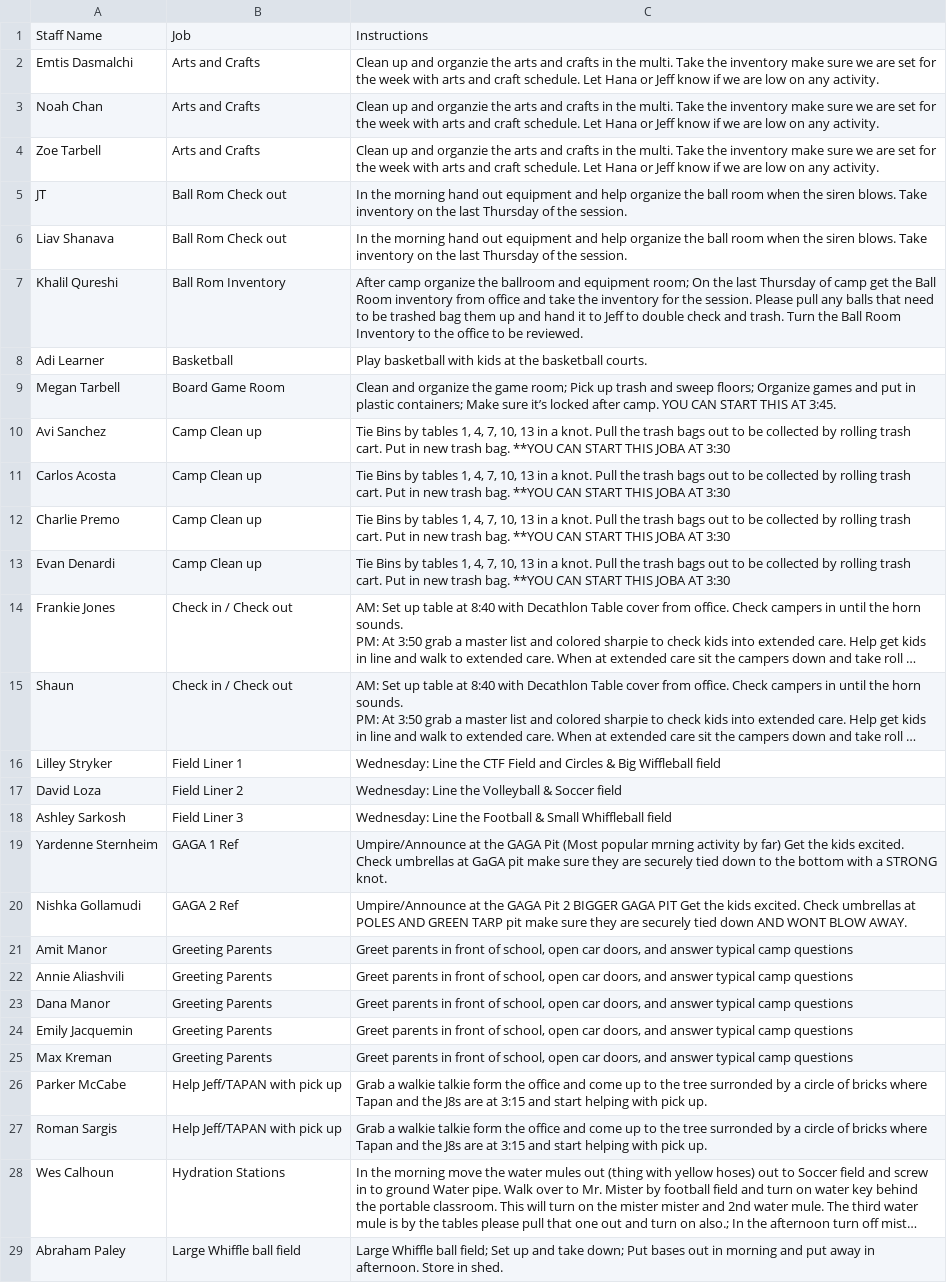
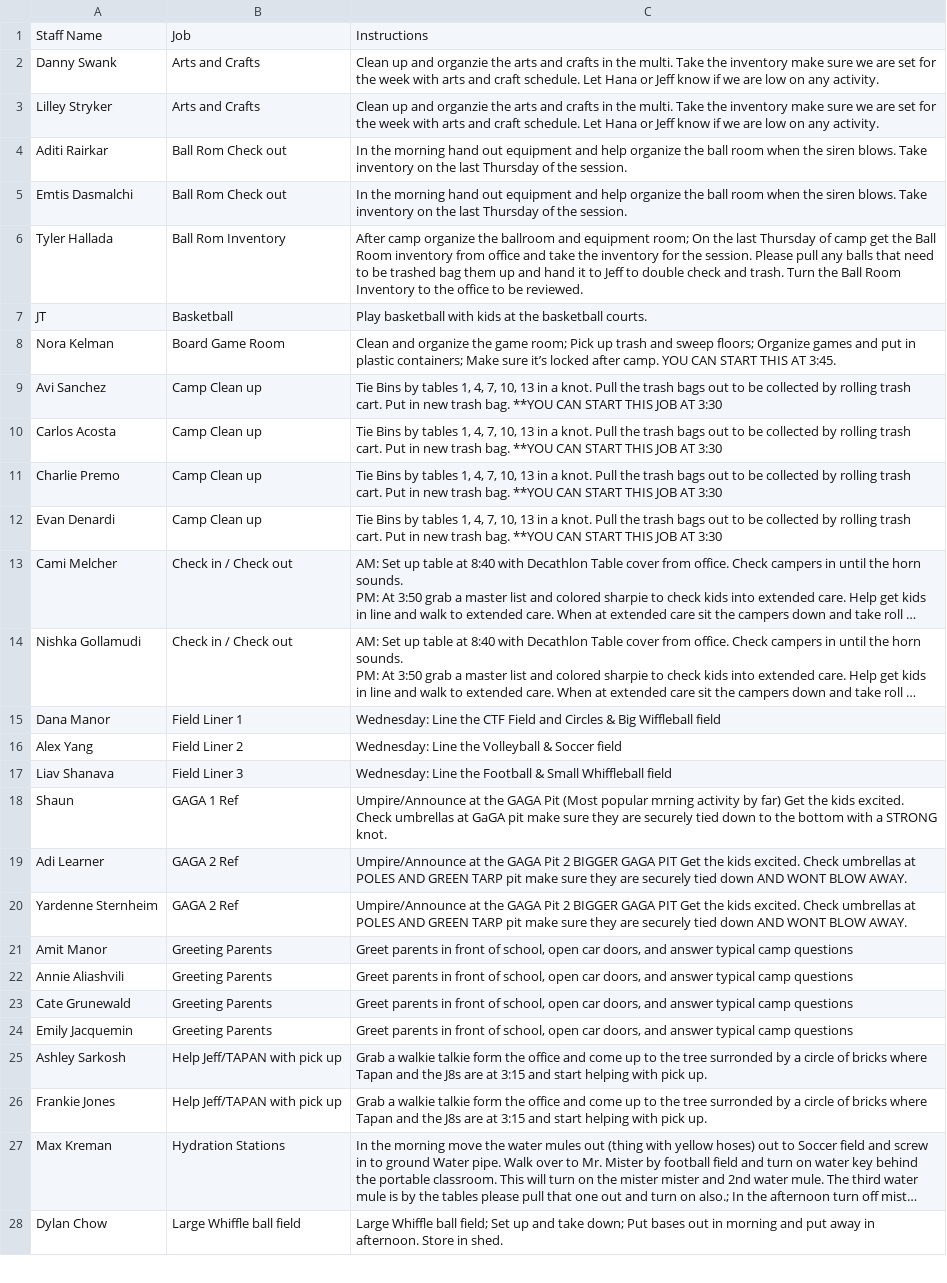
Before and after one commit to miles-wolf/Decathlon_Automation, a CSV file: Decathlon_Automation_Core/exports/ampm_job_assignments.csv, drawn as a sheet; only a part is shown; the shorter side is filled out with more unchanged rows; long unchanged cells end in …; removed rows and columns are numbered as before the commit, all else as after; the diff covers the shown part only; the diff names each change by its address in the sheet, - before the commit and + after, or states it on an @@ line.

```diff
--- a/Decathlon_Automation_Core/exports/ampm_job_assignments.csv
+++ b/Decathlon_Automation_Core/exports/ampm_job_assignments.csv
-row 2: Emtis Dasmalchi | Arts and Crafts | Clean up and organzie the arts and crafts in the multi. Take the inventory make sure we are set for the week with arts and craft schedule. Let Hana or Jeff know if we are low on any activity.
-A2: Noah Chan
+A2: Danny Swank
-A3: Zoe Tarbell
+A3: Lilley Stryker
-A4: JT
+A4: Aditi Rairkar
-A5: Liav Shanava
+A5: Emtis Dasmalchi
-A6: Khalil Qureshi
+A6: Tyler Hallada
-A7: Adi Learner
+A7: JT
-A8: Megan Tarbell
+A8: Nora Kelman
-C9:C12: …START THIS JOBA AT 3:30
+C9:C12: …START THIS JOB AT 3:30
-A13: Frankie Jones
+A13: Cami Melcher
-A14: Shaun
+A14: Nishka Gollamudi
-A15: Lilley Stryker
+A15: Dana Manor
-A16: David Loza
+A16: Alex Yang
-A17: Ashley Sarkosh
+A17: Liav Shanava
+row 18: Shaun | GAGA 1 Ref | Umpire/Announce at the GAGA Pit (Most popular mrning activity by far) Get the kids excited. Check umbrellas at GaGA pit make sure they are securely tied down to the bottom with a STRONG knot.
+row 19: Adi Learner | GAGA 2 Ref | Umpire/Announce at the GAGA Pit 2 BIGGER GAGA PIT Get the kids excited. Check umbrellas at POLES AND GREEN TARP pit make sure they are securely tied down AND WONT BLOW AWAY.
-B20: GAGA 1 Ref
+B20: GAGA 2 Ref
-C20: …GAGA Pit (Most popular mrning activity by far) Get the kids excited. Check umbrellas at GaGA pit make sure they are securely tied down to the bottom with a STRONG knot.
+C20: …GAGA Pit 2 BIGGER GAGA PIT Get the kids excited. Check umbrellas at POLES AND GREEN TARP pit make sure they are securely tied down AND WONT BLOW AWAY.
-row 20: Nishka Gollamudi | GAGA 2 Ref | Umpire/Announce at the GAGA Pit 2 BIGGER GAGA PIT Get the kids excited. Check umbrellas at POLES AND GREEN TARP pit make sure they are securely tied down AND WONT BLOW AWAY.
-A23: Dana Manor
+A23: Cate Grunewald
-row 25: Max Kreman | Greeting Parents | Greet parents in front of school, open car doors, and answer typical camp questions
-A25: Parker McCabe
+A25: Ashley Sarkosh
-A26: Roman Sargis
+A26: Frankie Jones
-A27: Wes Calhoun
+A27: Max Kreman
-row 29: Abraham Paley | Large Whiffle ball field | Large Whiffle ball field; Set up and take down; Put bases out in morning and put away in afternoon. Store in shed.
```
Also changed, not shown: 5 added rows, 3 removed rows and 13 edited cells elsewhere in this file, Decathlon_Automation_Core/exports/lunch_job_schedule.csv, Decathlon_Automation_Core/exports/lunch_job_schedule_wide.csv, 1 other file.
